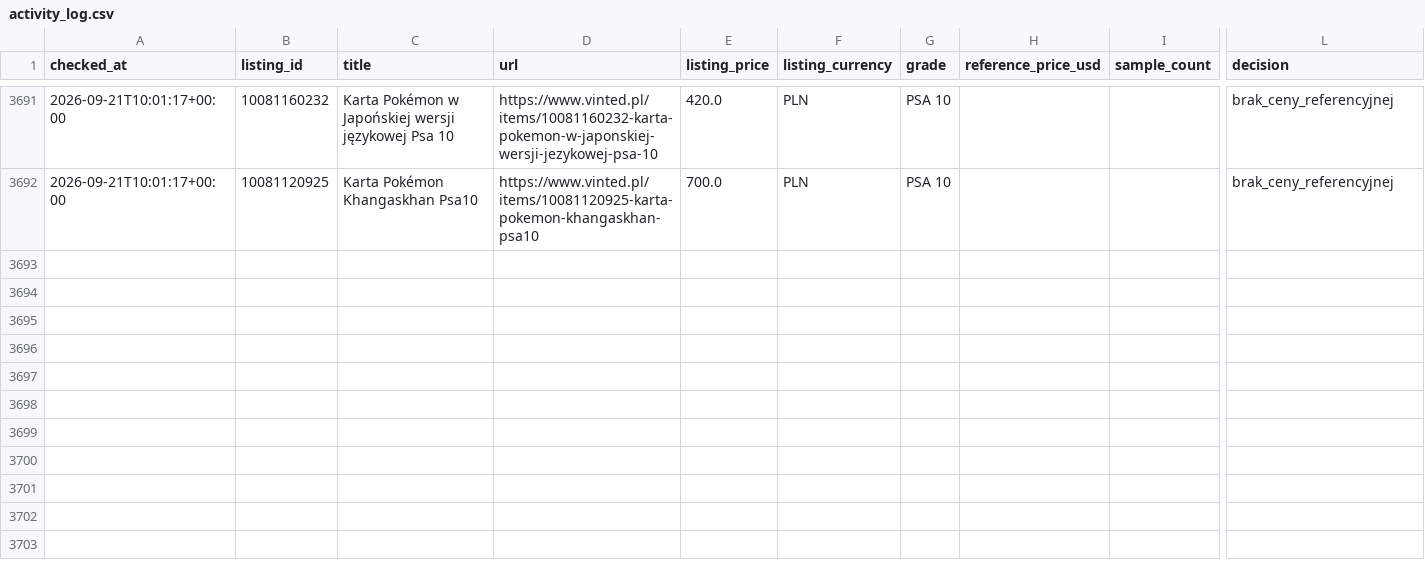
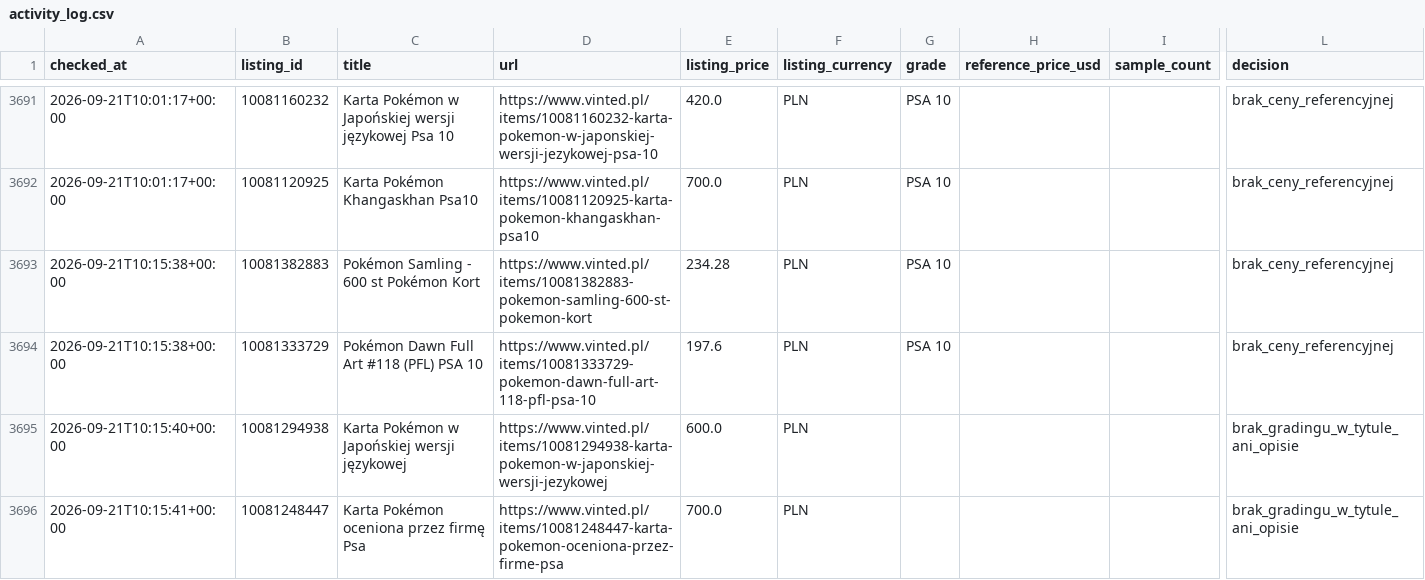
Before and after one commit to MikolajSmith/vinted-psa-bot, a CSV file: activity_log.csv, drawn as a sheet; only a part is shown, gaps mark what is left out; rows hold the shown columns only; the diff names each change by its address in the sheet, - before the commit and + after, or states it on an @@ line.

```diff
--- a/activity_log.csv
+++ b/activity_log.csv
+row 3693: 2026-09-21T10:15:38+00:00 | 10081382883 | Pokémon Samling - 600 st Pokémon Kort | https://www.vinted.pl/items/10081382883-pokemon-samling-600-st-pokemon-kort | 234.28 | PLN | PSA 10 |  |  | brak_ceny_referencyjnej
+row 3694: 2026-09-21T10:15:38+00:00 | 10081333729 | Pokémon Dawn Full Art #118 (PFL) PSA 10 | https://www.vinted.pl/items/10081333729-pokemon-dawn-full-art-118-pfl-psa-10 | 197.6 | PLN | PSA 10 |  |  | brak_ceny_referencyjnej
+row 3695: 2026-09-21T10:15:40+00:00 | 10081294938 | Karta Pokémon w Japońskiej wersji językowej | https://www.vinted.pl/items/10081294938-karta-pokemon-w-japonskiej-wersji-jezykowej | 600.0 | PLN |  |  |  | brak_gradingu_w_tytule_ani_opisie
+row 3696: 2026-09-21T10:15:41+00:00 | 10081248447 | Karta Pokémon oceniona przez firmę Psa | https://www.vinted.pl/items/10081248447-karta-pokemon-oceniona-przez-firme-psa | 700.0 | PLN |  |  |  | brak_gradingu_w_tytule_ani_opisie
```
Also changed, not shown: 1 other file.
